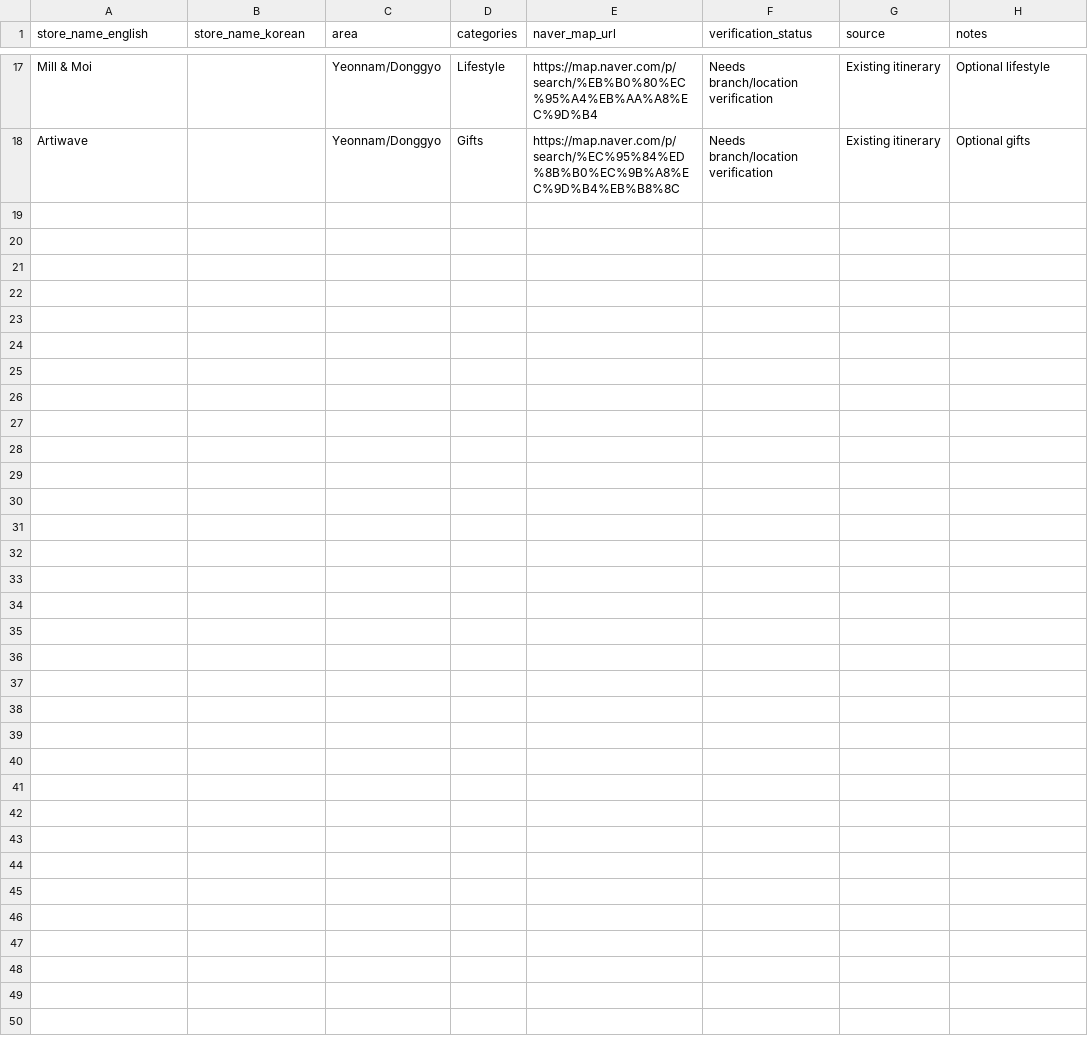
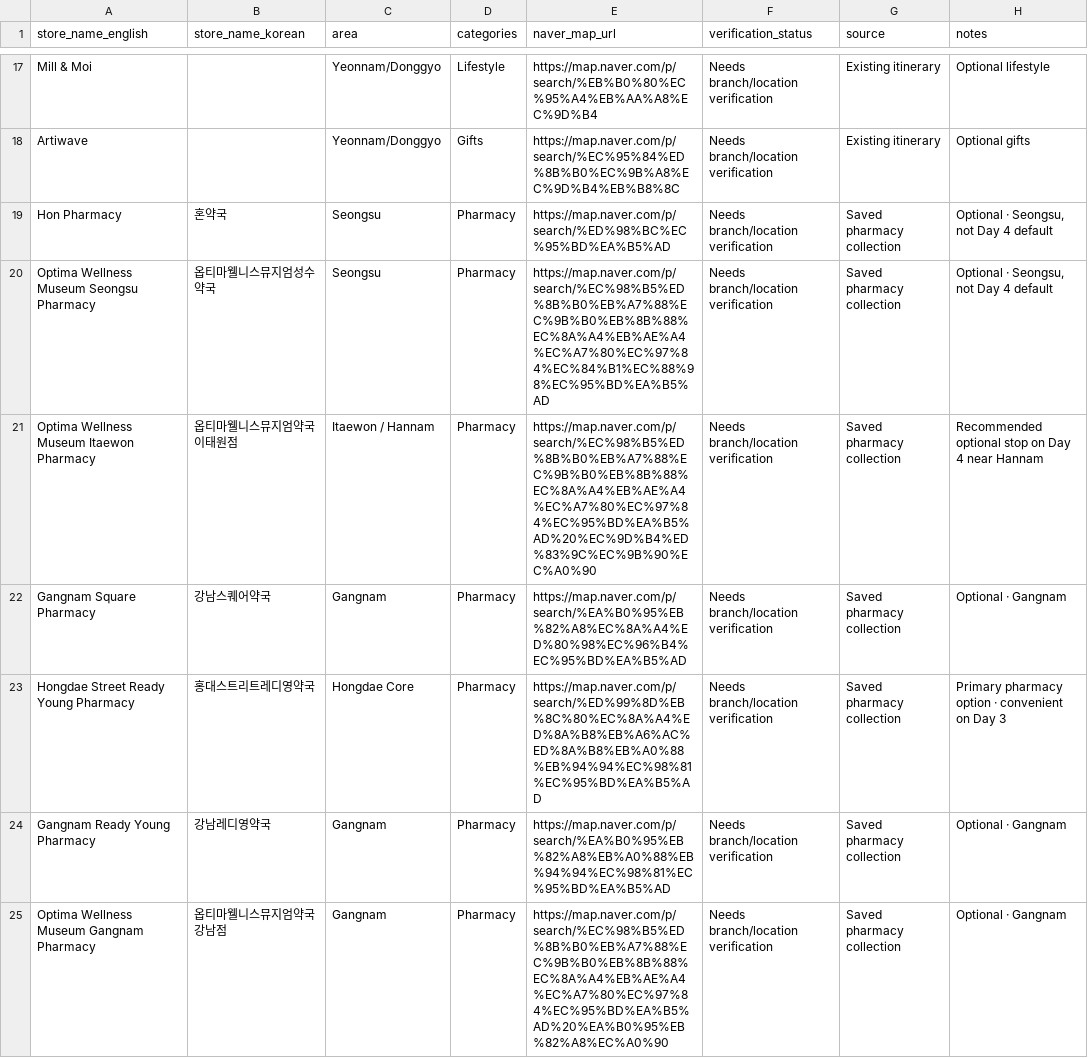
Before and after one commit to Jadecychen/seoul-trip-2026, a CSV file: shopping-stores.csv, drawn as a sheet; only a part is shown, gaps mark what is left out.

Commit message:
Add seven saved Seoul pharmacies with Day 3 and Day 4 priorities

```diff
--- a/shopping-stores.csv
+++ b/shopping-stores.csv
@@ -18 +18,8 @@ store_name_english,store_name_korean,area,categories,naver_map_url,verification_
 "Artiwave","","Yeonnam/Donggyo","Gifts","https://map.naver.com/p/search/%EC%95%84%ED%8B%B0%EC%9B%A8%EC%9D%B4%EB%B8%8C","Needs branch/location verification","Existing itinerary","Optional gifts"
+"Hon Pharmacy","혼약국","Seongsu","Pharmacy","https://map.naver.com/p/search/%ED%98%BC%EC%95%BD%EA%B5%AD","Needs branch/location verification","Saved pharmacy collection","Optional · Seongsu, not Day 4 default"
+"Optima Wellness Museum Seongsu Pharmacy","옵티마웰니스뮤지엄성수약국","Seongsu","Pharmacy","https://map.naver.com/p/search/%EC%98%B5%ED%8B%B0%EB%A7%88%EC%9B%B0%EB%8B%88%EC%8A%A4%EB%AE%A4%EC%A7%80%EC%97%84%EC%84%B1%EC%88%98%EC%95%BD%EA%B5%AD","Needs branch/location verification","Saved pharmacy collection","Optional · Seongsu, not Day 4 default"
+"Optima Wellness Museum Itaewon Pharmacy","옵티마웰니스뮤지엄약국 이태원점","Itaewon / Hannam","Pharmacy","https://map.naver.com/p/search/%EC%98%B5%ED%8B%B0%EB%A7%88%EC%9B%B0%EB%8B%88%EC%8A%A4%EB%AE%A4%EC%A7%80%EC%97%84%EC%95%BD%EA%B5%AD%20%EC%9D%B4%ED%83%9C%EC%9B%90%EC%A0%90","Needs branch/location verification","Saved pharmacy collection","Recommended optional stop on Day 4 near Hannam"
+"Gangnam Square Pharmacy","강남스퀘어약국","Gangnam","Pharmacy","https://map.naver.com/p/search/%EA%B0%95%EB%82%A8%EC%8A%A4%ED%80%98%EC%96%B4%EC%95%BD%EA%B5%AD","Needs branch/location verification","Saved pharmacy collection","Optional · Gangnam"
+"Hongdae Street Ready Young Pharmacy","홍대스트리트레디영약국","Hongdae Core","Pharmacy","https://map.naver.com/p/search/%ED%99%8D%EB%8C%80%EC%8A%A4%ED%8A%B8%EB%A6%AC%ED%8A%B8%EB%A0%88%EB%94%94%EC%98%81%EC%95%BD%EA%B5%AD","Needs branch/location verification","Saved pharmacy collection","Primary pharmacy option · convenient on Day 3"
+"Gangnam Ready Young Pharmacy","강남레디영약국","Gangnam","Pharmacy","https://map.naver.com/p/search/%EA%B0%95%EB%82%A8%EB%A0%88%EB%94%94%EC%98%81%EC%95%BD%EA%B5%AD","Needs branch/location verification","Saved pharmacy collection","Optional · Gangnam"
+"Optima Wellness Museum Gangnam Pharmacy","옵티마웰니스뮤지엄약국 강남점","Gangnam","Pharmacy","https://map.naver.com/p/search/%EC%98%B5%ED%8B%B0%EB%A7%88%EC%9B%B0%EB%8B%88%EC%8A%A4%EB%AE%A4%EC%A7%80%EC%97%84%EC%95%BD%EA%B5%AD%20%EA%B0%95%EB%82%A8%EC%A0%90","Needs branch/location verification","Saved pharmacy collection","Optional · Gangnam"
```
